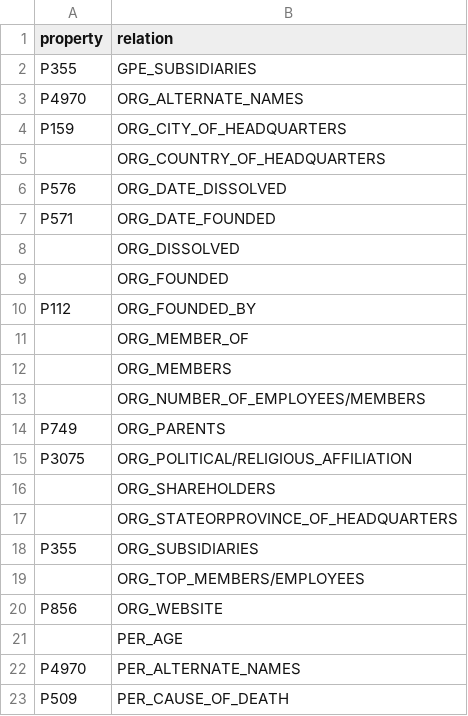
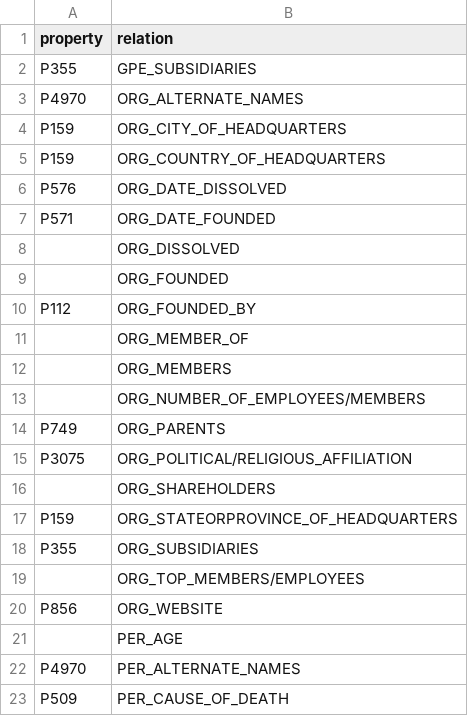
Before and after one commit to dstlry/dstlr, a CSV file: wikidata.csv, drawn as a sheet; only a part is shown.

Commit message:
Support multiple relations that map to same Wikidata property

```diff
--- a/wikidata.csv
+++ b/wikidata.csv
@@ -4,3 +4,3 @@ P4970,ORG_ALTERNATE_NAMES
 P159,ORG_CITY_OF_HEADQUARTERS
-,ORG_COUNTRY_OF_HEADQUARTERS
+P159,ORG_COUNTRY_OF_HEADQUARTERS
 P576,ORG_DATE_DISSOLVED
@@ -16,3 +16,3 @@ P3075,ORG_POLITICAL/RELIGIOUS_AFFILIATION
 ,ORG_SHAREHOLDERS
-,ORG_STATEORPROVINCE_OF_HEADQUARTERS
+P159,ORG_STATEORPROVINCE_OF_HEADQUARTERS
 P355,ORG_SUBSIDIARIES
```
Also changed, not shown: 1 other file.
